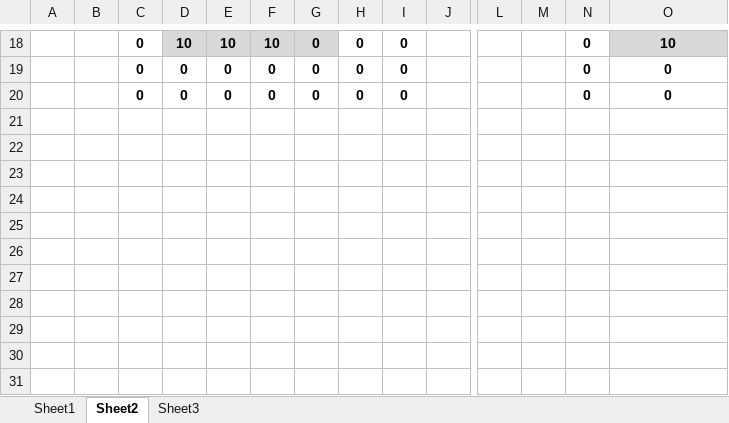
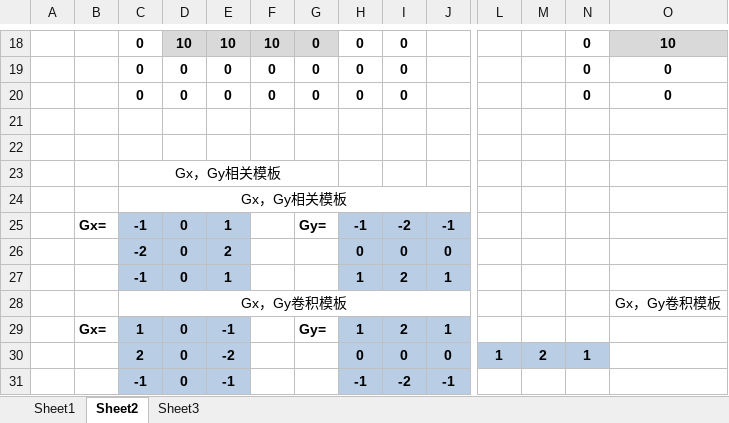
Before and after one commit to tianzfssq/AiExample, an Excel workbook: Doc/画图笔记.xlsx, sheet Sheet2, drawn as a sheet; only a part is shown, gaps mark what is left out; values as stored, in another font and other column widths than the file's, no borders; rows hold the shown columns only; the diff names each change by its address in the sheet, - before the commit and + after, or states it on an @@ line.

```diff
--- a/Doc/画图笔记.xlsx (sheet Sheet2)
+++ b/Doc/画图笔记.xlsx (sheet Sheet2)
+row 21: (empty)
+row 22: (empty)
+row 23:  |  | Gx，Gy相关模板
+row 24:  |  | Gx，Gy相关模板
+row 25:  | Gx= | -1 | 0 | 1 |  | Gy= | -1 | -2 | -1
+row 26:  |  | -2 | 0 | 2 |  |  | 0 | 0 | 0
+row 27:  |  | -1 | 0 | 1 |  |  | 1 | 2 | 1
+row 28:  |  | Gx，Gy卷积模板 |  |  |  |  |  |  |  |  |  |  | Gx，Gy卷积模板
+row 29:  | Gx= | 1 | 0 | -1 |  | Gy= | 1 | 2 | 1
+row 30:  |  | 2 | 0 | -2 |  |  | 0 | 0 | 0 | 1 | 2 | 1
+row 31:  |  | -1 | 0 | -1 |  |  | -1 | -2 | -1
```
Also changed, not shown: 1 other file.
